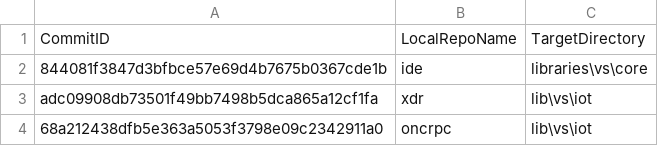
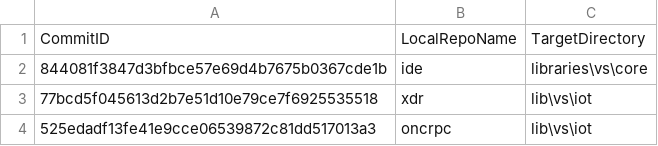
Before and after one commit to ATECoder/dn.onc.rpc, a CSV file: externalReposCommits.csv, drawn as a sheet.

```diff
--- a/externalReposCommits.csv
+++ b/externalReposCommits.csv
@@ -2,3 +2,3 @@ CommitID,LocalRepoName,TargetDirectory
 844081f3847d3bfbce57e69d4b7675b0367cde1b,ide,libraries\vs\core
-adc09908db73501f49bb7498b5dca865a12cf1fa,xdr,lib\vs\iot
-68a212438dfb5e363a5053f3798e09c2342911a0,oncrpc,lib\vs\iot
+77bcd5f045613d2b7e51d10e79ce7f6925535518,xdr,lib\vs\iot
+525edadf13fe41e9cce06539872c81dd517013a3,oncrpc,lib\vs\iot
```
Also changed, not shown: 2 other files.
